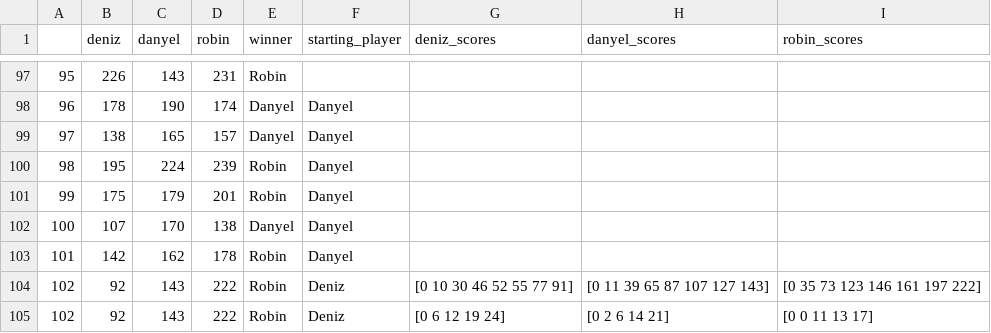
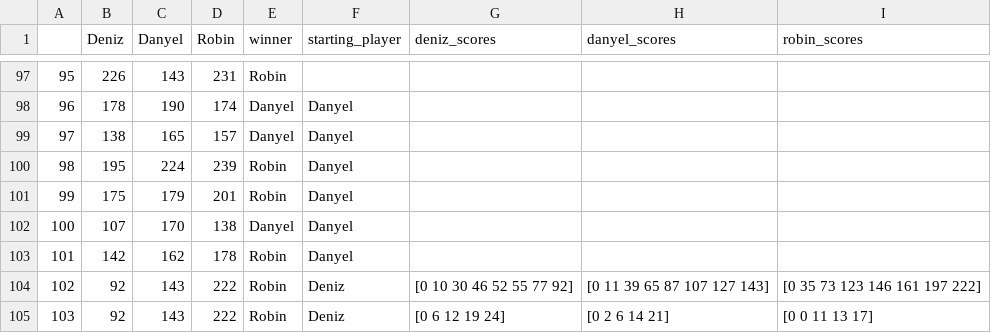
Before and after one commit to RobinSuxdorf/ScrabbleDashboard, a CSV file: scrabble_data.csv, drawn as a sheet; only a part is shown, gaps mark what is left out; the diff names each change by its address in the sheet, - before the commit and + after, or states it on an @@ line.

Commit message:
Added player colors

```diff
--- a/scrabble_data.csv
+++ b/scrabble_data.csv
-B1: deniz
+B1: Deniz
-C1: danyel
+C1: Danyel
-D1: robin
+D1: Robin
-G104 (deniz_scores): [0 10 30 46 52 55 77 91]
+G104 (deniz_scores): [0 10 30 46 52 55 77 92]
-A105: 102
+A105: 103
```
Also changed, not shown: 6 other files.
